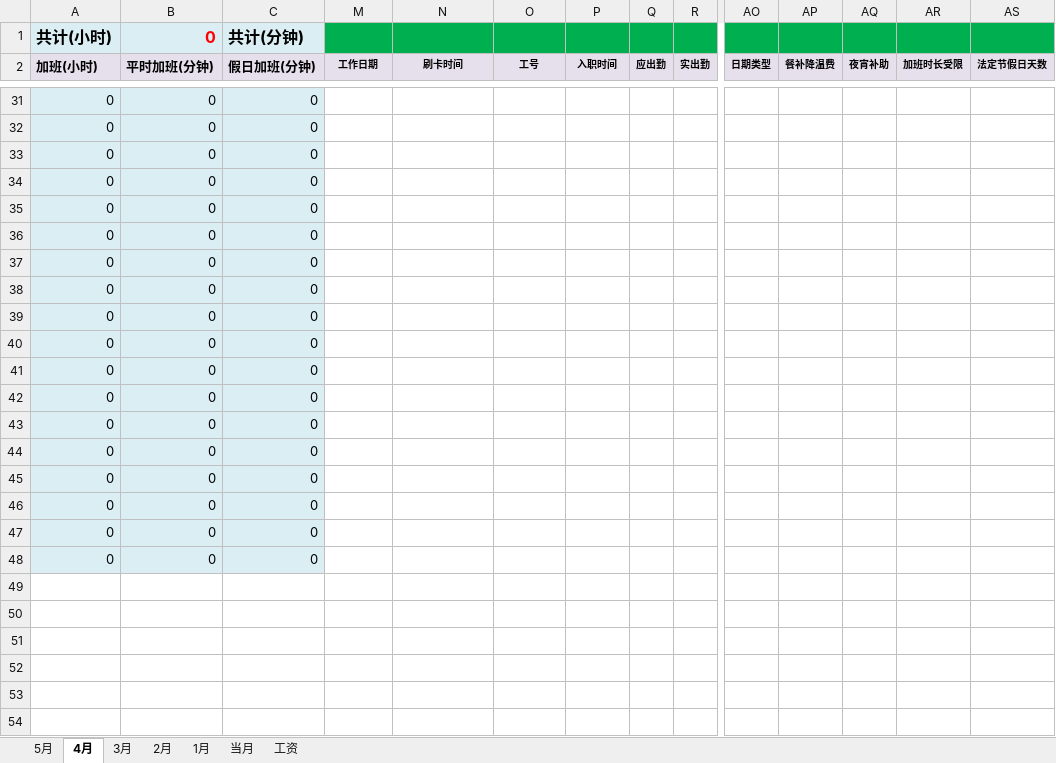
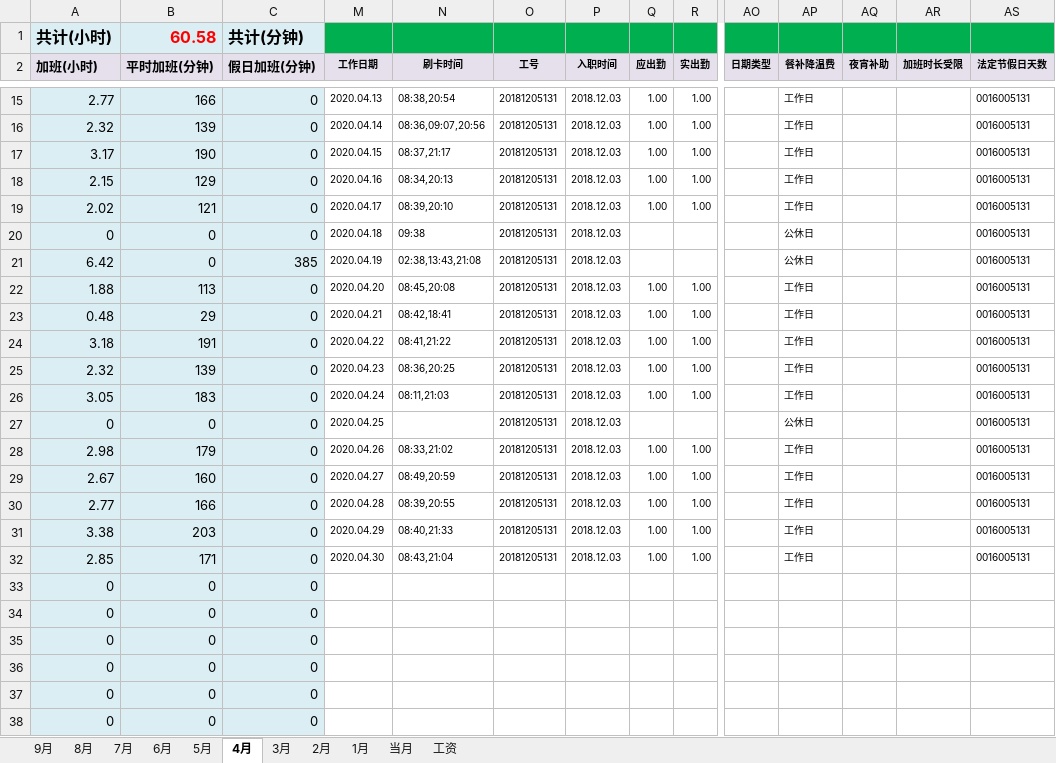
Before and after one commit to superzoon/superzoon, an Excel workbook: WorkTime/2020年加班.xlsx, sheet 4月, drawn as a sheet; only a part is shown, gaps mark what is left out; the shorter side is filled out with more unchanged rows; values as stored, in another font and other column widths than the file's, no borders; addresses are those after the commit; rows hold the shown columns only; the diff covers the shown part only; the diff names each change by its address in the sheet, - before the commit and + after, or states it on an @@ line.

```diff
--- a/WorkTime/2020年加班.xlsx (sheet 4月)
+++ b/WorkTime/2020年加班.xlsx (sheet 4月)
+sheet tab: 9月
+sheet tab: 8月
+sheet tab: 7月
+sheet tab: 6月
-B1 (平时加班(分钟)): 0
+B1 (平时加班(分钟)): 60.58
+row 15: 2.77 | 166 | 0 | 2020.04.13 | 08:38,20:54 | 20181205131 | 2018.12.03 | 1.00 | 1.00 |  | 工作日 |  |  | 0016005131
+row 16: 2.32 | 139 | 0 | 2020.04.14 | 08:36,09:07,20:56 | 20181205131 | 2018.12.03 | 1.00 | 1.00 |  | 工作日 |  |  | 0016005131
+row 17: 3.17 | 190 | 0 | 2020.04.15 | 08:37,21:17 | 20181205131 | 2018.12.03 | 1.00 | 1.00 |  | 工作日 |  |  | 0016005131
+row 18: 2.15 | 129 | 0 | 2020.04.16 | 08:34,20:13 | 20181205131 | 2018.12.03 | 1.00 | 1.00 |  | 工作日 |  |  | 0016005131
+row 19: 2.02 | 121 | 0 | 2020.04.17 | 08:39,20:10 | 20181205131 | 2018.12.03 | 1.00 | 1.00 |  | 工作日 |  |  | 0016005131
-M20 (工作日期): (empty)
+M20 (工作日期): 2020.04.18
-N20 (刷卡时间): (empty)
+N20 (刷卡时间): 09:38
-O20 (工号): (empty)
+O20 (工号): 20181205131
-P20 (入职时间): (empty)
+P20 (入职时间): 2018.12.03
-AP20 (餐补降温费): (empty)
+AP20 (餐补降温费): 公休日
-AS20 (法定节假日天数): (empty)
+AS20 (法定节假日天数): 0016005131
+row 21: 6.42 | 0 | 385 | 2020.04.19 | 02:38,13:43,21:08 | 20181205131 | 2018.12.03 |  |  |  | 公休日 |  |  | 0016005131
+row 22: 1.88 | 113 | 0 | 2020.04.20 | 08:45,20:08 | 20181205131 | 2018.12.03 | 1.00 | 1.00 |  | 工作日 |  |  | 0016005131
+row 23: 0.48 | 29 | 0 | 2020.04.21 | 08:42,18:41 | 20181205131 | 2018.12.03 | 1.00 | 1.00 |  | 工作日 |  |  | 0016005131
+row 24: 3.18 | 191 | 0 | 2020.04.22 | 08:41,21:22 | 20181205131 | 2018.12.03 | 1.00 | 1.00 |  | 工作日 |  |  | 0016005131
+row 25: 2.32 | 139 | 0 | 2020.04.23 | 08:36,20:25 | 20181205131 | 2018.12.03 | 1.00 | 1.00 |  | 工作日 |  |  | 0016005131
+row 26: 3.05 | 183 | 0 | 2020.04.24 | 08:11,21:03 | 20181205131 | 2018.12.03 | 1.00 | 1.00 |  | 工作日 |  |  | 0016005131
-M27 (工作日期): (empty)
+M27 (工作日期): 2020.04.25
-O27 (工号): (empty)
+O27 (工号): 20181205131
-P27 (入职时间): (empty)
+P27 (入职时间): 2018.12.03
-AP27 (餐补降温费): (empty)
+AP27 (餐补降温费): 公休日
-AS27 (法定节假日天数): (empty)
+AS27 (法定节假日天数): 0016005131
+row 28: 2.98 | 179 | 0 | 2020.04.26 | 08:33,21:02 | 20181205131 | 2018.12.03 | 1.00 | 1.00 |  | 工作日 |  |  | 0016005131
+row 29: 2.67 | 160 | 0 | 2020.04.27 | 08:49,20:59 | 20181205131 | 2018.12.03 | 1.00 | 1.00 |  | 工作日 |  |  | 0016005131
+row 30: 2.77 | 166 | 0 | 2020.04.28 | 08:39,20:55 | 20181205131 | 2018.12.03 | 1.00 | 1.00 |  | 工作日 |  |  | 0016005131
+row 31: 3.38 | 203 | 0 | 2020.04.29 | 08:40,21:33 | 20181205131 | 2018.12.03 | 1.00 | 1.00 |  | 工作日 |  |  | 0016005131
+row 32: 2.85 | 171 | 0 | 2020.04.30 | 08:43,21:04 | 20181205131 | 2018.12.03 | 1.00 | 1.00 |  | 工作日 |  |  | 0016005131
```
Also changed, not shown: 7 added rows, 23 removed rows and 26 edited cells elsewhere in this sheet, sheet 5月, sheet 工资, formulas that keep their value, hidden cells, 1 other file.
